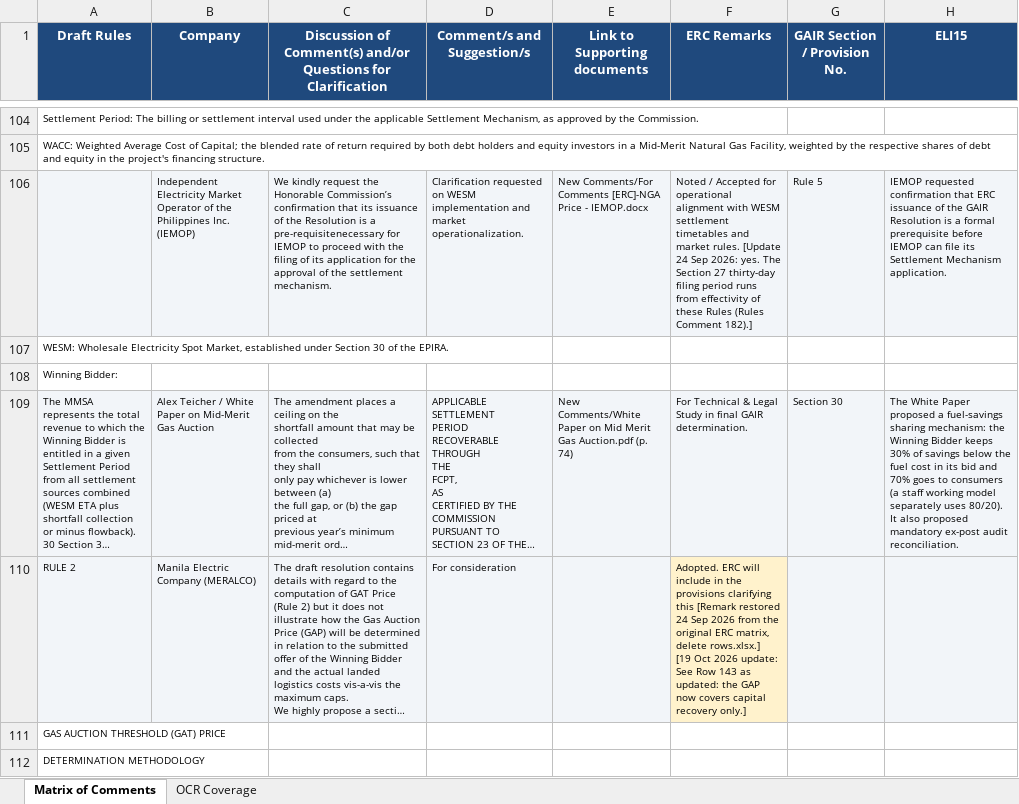
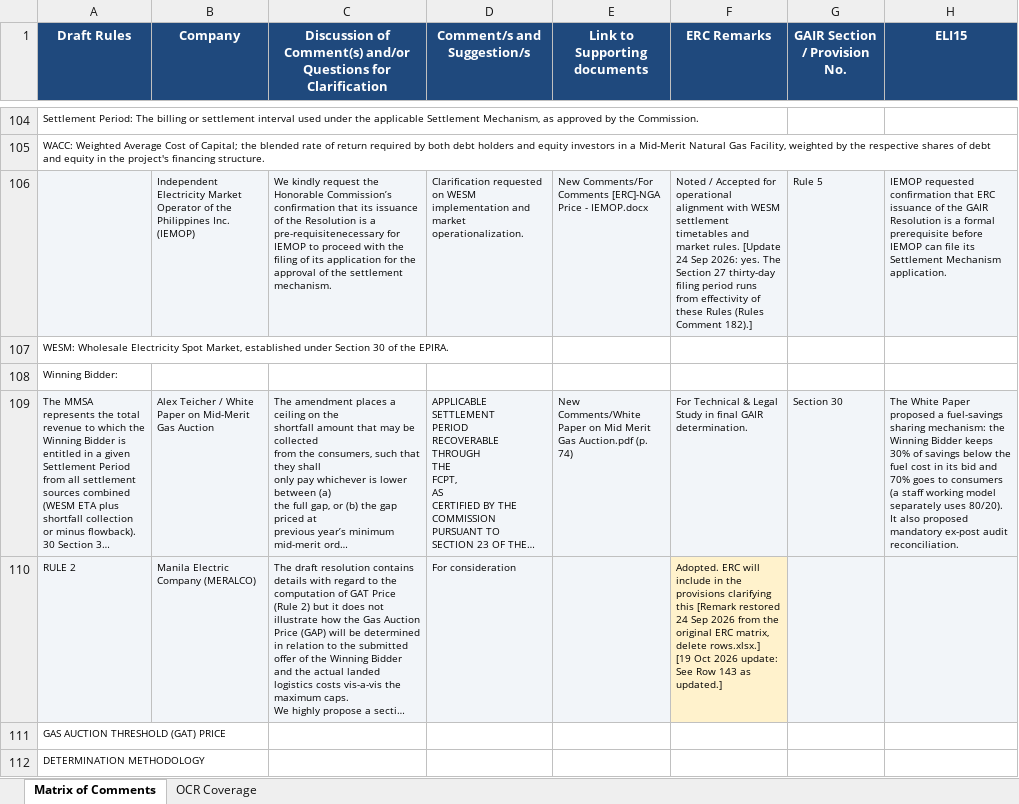
Before and after one commit to polyphase123/Midmerit, an Excel workbook: GAIR_Comments_Matrix.xlsx, sheet Matrix of Comments, drawn as a sheet; only a part is shown, gaps mark what is left out; long unchanged cells end in …; values as stored, in another font and other column widths than the file's, no borders; the diff covers the shown part only; the diff names each change by its address in the sheet, - before the commit and + after, or states it on an @@ line.

```diff
--- a/GAIR_Comments_Matrix.xlsx (sheet Matrix of Comments)
+++ b/GAIR_Comments_Matrix.xlsx (sheet Matrix of Comments)
-F110 (ERC Remarks): …143 as updated: the GAP now covers capital recovery only.]
+F110 (ERC Remarks): …143 as updated.]
```
Also changed, not shown: 24 edited cells and cell formats elsewhere in this sheet, sheet OCR Coverage, 3 other files.
